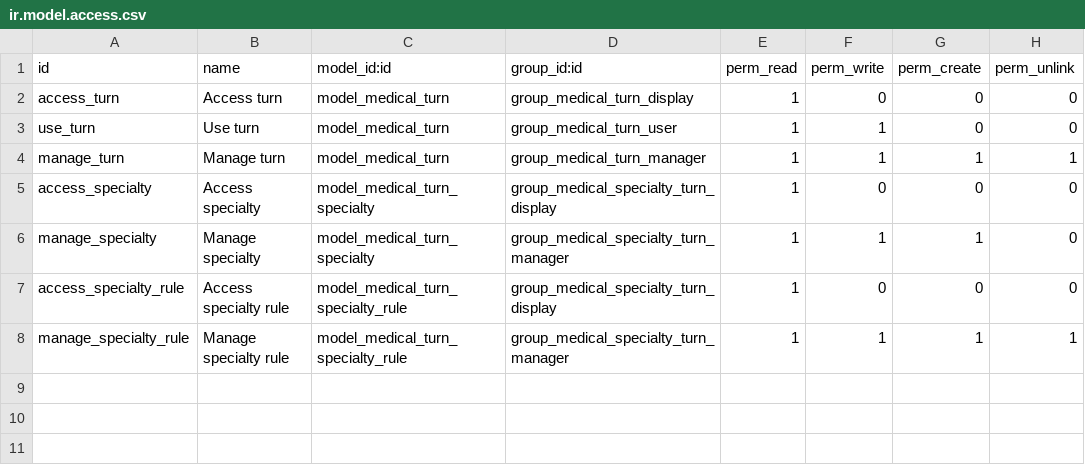
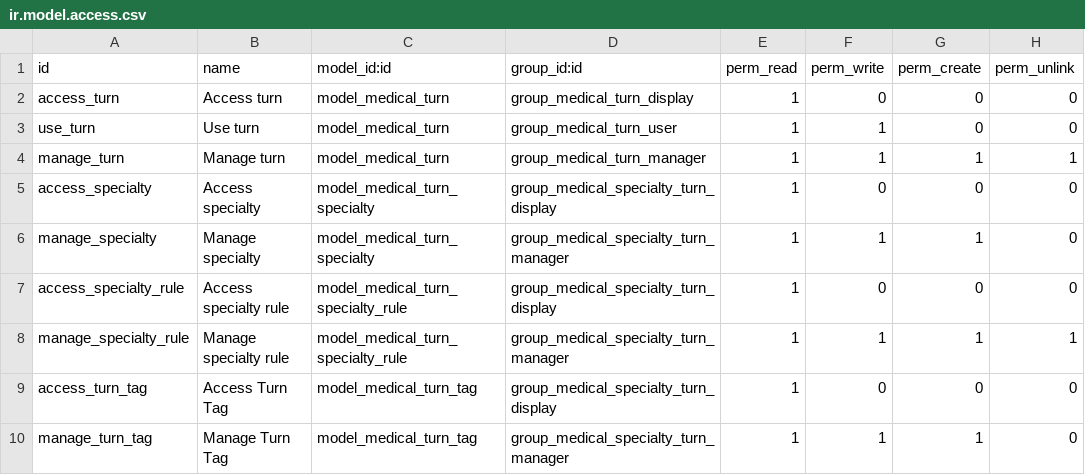
Before and after one commit to tegin/cb-medical, a CSV file: medical_turn_management/security/ir.model.access.csv, drawn as a sheet; the diff names each change by its address in the sheet, - before the commit and + after, or states it on an @@ line.

Commit message:
[IMP] medical_turn_management: filter by tag and set default to today

```diff
--- a/medical_turn_management/security/ir.model.access.csv
+++ b/medical_turn_management/security/ir.model.access.csv
+row 9: access_turn_tag | Access Turn Tag | model_medical_turn_tag | group_medical_specialty_turn_display | 1 | 0 | 0 | 0
+row 10: manage_turn_tag | Manage Turn Tag | model_medical_turn_tag | group_medical_specialty_turn_manager | 1 | 1 | 1 | 0
```
Also changed, not shown: 8 other files.
